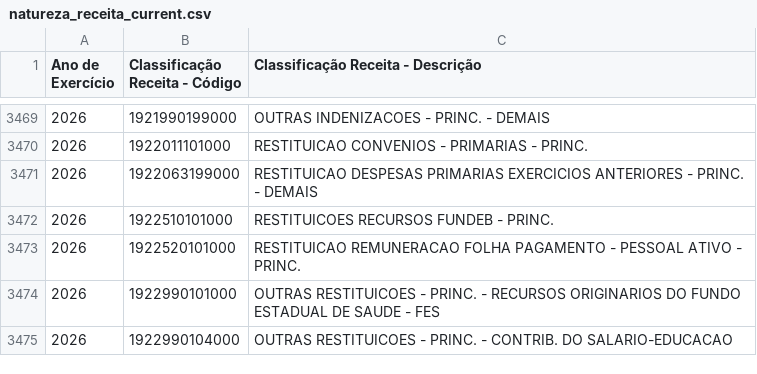
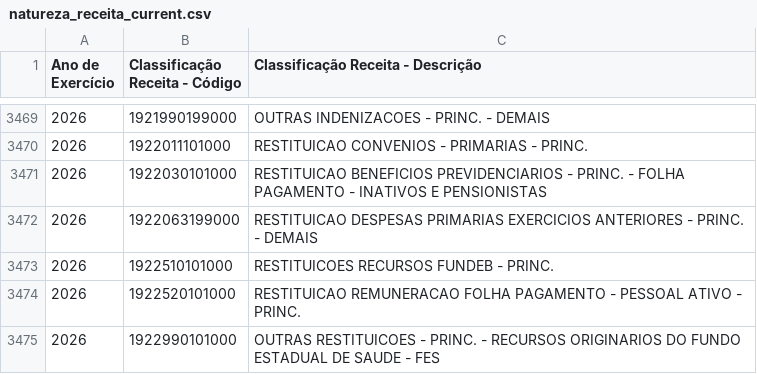
Before and after one commit to splor-mg/dados-aux-classificadores, a CSV file: data-raw/natureza_receita_current.csv, drawn as a sheet; only a part is shown, gaps mark what is left out; the shorter side is filled out with more unchanged rows.

```diff
--- a/data-raw/natureza_receita_current.csv
+++ b/data-raw/natureza_receita_current.csv
@@ -3470,2 +3470,3 @@
 "2026","1922011101000","RESTITUICAO CONVENIOS - PRIMARIAS - PRINC."
+"2026","1922030101000","RESTITUICAO BENEFICIOS PREVIDENCIARIOS - PRINC. - FOLHA PAGAMENTO - INATIVOS E PENSIONISTAS"
 "2026","1922063199000","RESTITUICAO DESPESAS PRIMARIAS EXERCICIOS ANTERIORES - PRINC. - DEMAIS"
```
Also changed, not shown: data-raw/elemento_item_current.csv, data/elemento_item.csv, 2 other files.
